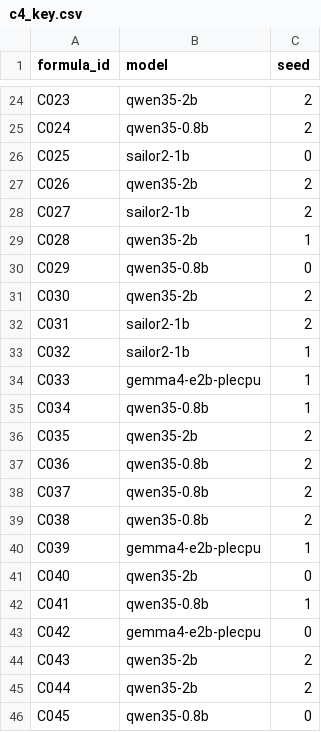
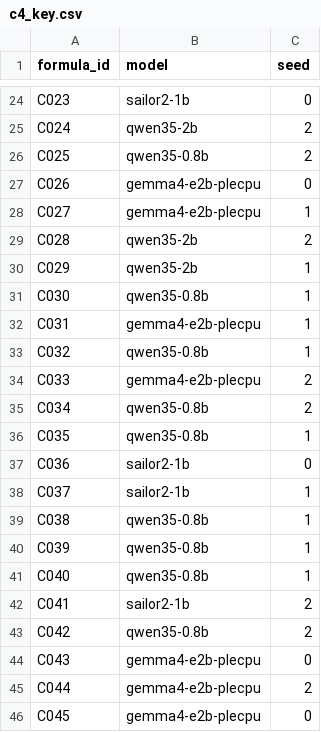
Before and after one commit to hoanganhquanCS04/Nico-tick, a CSV file: eval/c4_key.csv, drawn as a sheet; only a part is shown, gaps mark what is left out; the diff covers the shown part only; the diff names each change by its address in the sheet, - before the commit and + after, or states it on an @@ line.

```diff
--- a/eval/c4_key.csv
+++ b/eval/c4_key.csv
-B24 (model): qwen35-2b
+B24 (model): sailor2-1b
-C24 (seed): 2
+C24 (seed): 0
-B25 (model): qwen35-0.8b
+B25 (model): qwen35-2b
-B26 (model): sailor2-1b
+B26 (model): qwen35-0.8b
-C26 (seed): 0
+C26 (seed): 2
-B27 (model): qwen35-2b
+B27 (model): gemma4-e2b-plecpu
-C27 (seed): 2
+C27 (seed): 0
-B28 (model): sailor2-1b
+B28 (model): gemma4-e2b-plecpu
-C28 (seed): 2
+C28 (seed): 1
-C29 (seed): 1
+C29 (seed): 2
-B30 (model): qwen35-0.8b
+B30 (model): qwen35-2b
-C30 (seed): 0
+C30 (seed): 1
-B31 (model): qwen35-2b
+B31 (model): qwen35-0.8b
-C31:C32 (seed): 2
+C31:C32 (seed): 1
-B32 (model): sailor2-1b
+B32 (model): gemma4-e2b-plecpu
-B33 (model): sailor2-1b
+B33 (model): qwen35-0.8b
-C34:C35 (seed): 1
+C34:C35 (seed): 2
-B36 (model): qwen35-2b
+B36 (model): qwen35-0.8b
-C36 (seed): 2
+C36 (seed): 1
-B37:B38 (model): qwen35-0.8b
+B37:B38 (model): sailor2-1b
-C37 (seed): 2
+C37 (seed): 0
-C38:C39 (seed): 2
+C38:C39 (seed): 1
-B40 (model): gemma4-e2b-plecpu
+B40 (model): qwen35-0.8b
-B41 (model): qwen35-2b
+B41 (model): qwen35-0.8b
-C41 (seed): 0
+C41 (seed): 1
-B42 (model): qwen35-0.8b
+B42 (model): sailor2-1b
-C42 (seed): 1
+C42 (seed): 2
-B43 (model): gemma4-e2b-plecpu
+B43 (model): qwen35-0.8b
-C43 (seed): 0
+C43 (seed): 2
-B44:B45 (model): qwen35-2b
+B44:B45 (model): gemma4-e2b-plecpu
-C44 (seed): 2
+C44 (seed): 0
-B46 (model): qwen35-0.8b
+B46 (model): gemma4-e2b-plecpu
```
Also changed, not shown: 85 edited cells elsewhere in this file, eval/c4_blind.csv, 16 other files.
